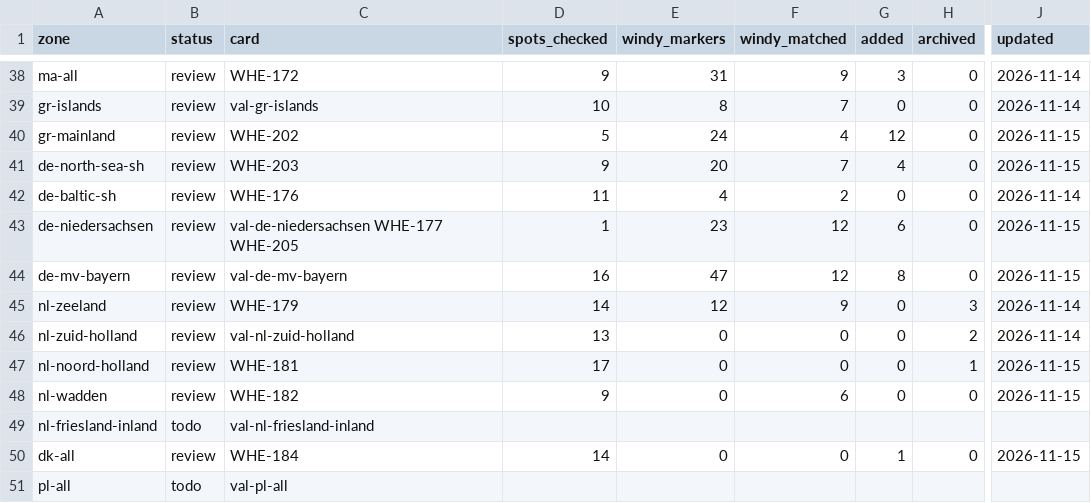
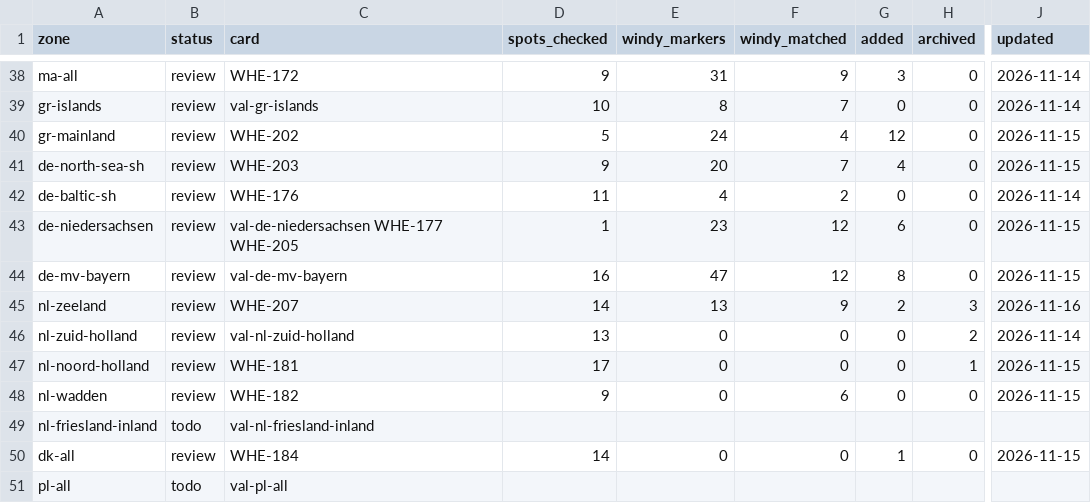
Before and after one commit to benjcvd/wheretokite, a CSV file: tools/spots/validation/status.csv, drawn as a sheet; only a part is shown, gaps mark what is left out; the diff names each change by its address in the sheet, - before the commit and + after, or states it on an @@ line.

```diff
--- a/tools/spots/validation/status.csv
+++ b/tools/spots/validation/status.csv
-C45 (card): WHE-179
+C45 (card): WHE-207
-E45 (windy_markers): 12
+E45 (windy_markers): 13
-G45 (added): 0
+G45 (added): 2
-J45 (updated): 2026-11-14
+J45 (updated): 2026-11-16
```
Also changed, not shown: tools/spots/NL.csv, 1 other file.
